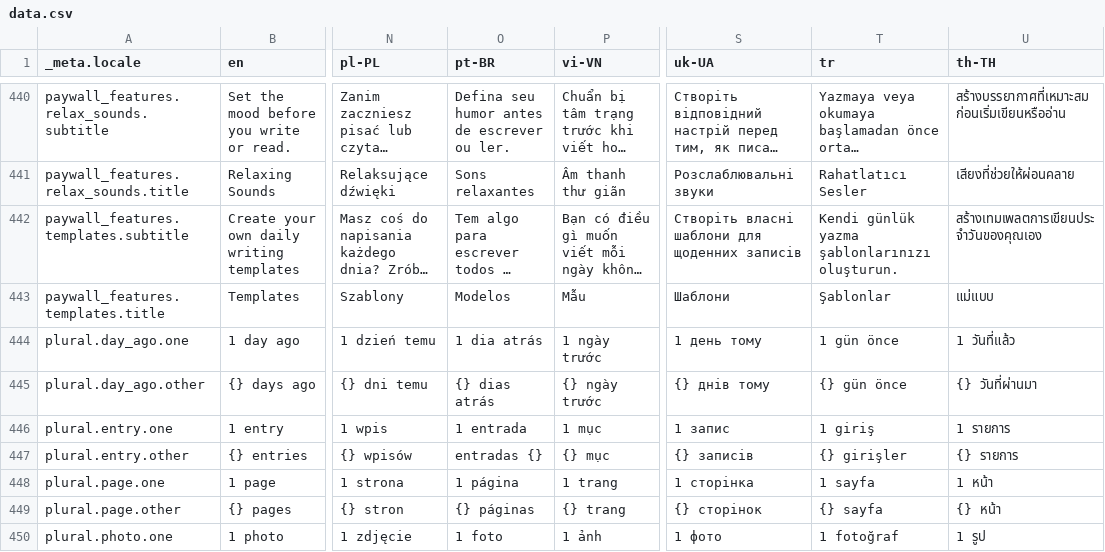
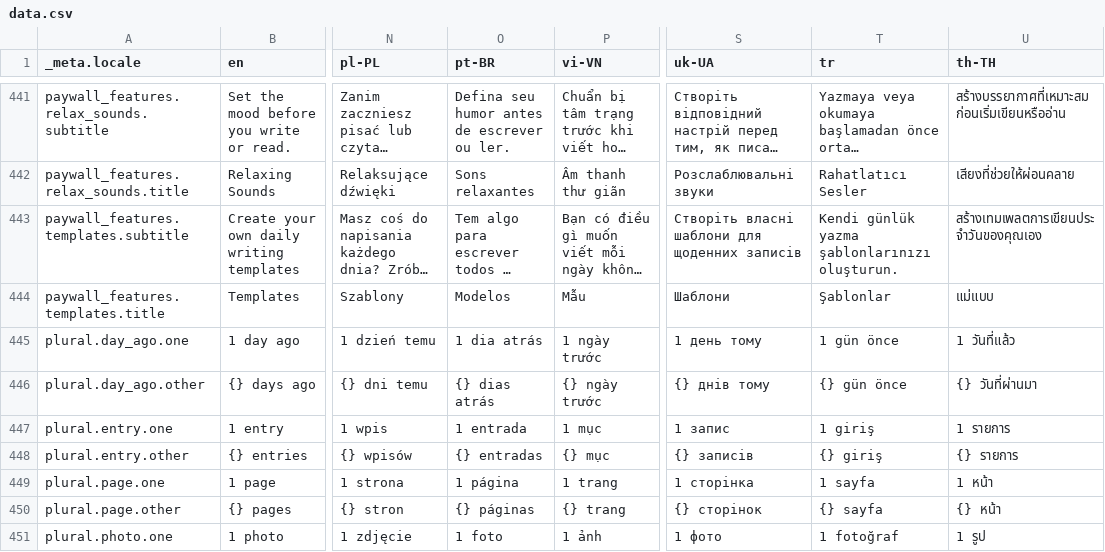
Before and after one commit to theachoem/storypad, a CSV file: bin/localization/data.csv, drawn as a sheet; only a part is shown, gaps mark what is left out; long unchanged cells end in …; addresses are those after the commit; the diff covers the shown part only; the diff names each change by its address in the sheet, - before the commit and + after, or states it on an @@ line.

```diff
--- a/bin/localization/data.csv
+++ b/bin/localization/data.csv
-O448 (pt-BR): entradas {}
+O448 (pt-BR): {} entradas
-T448 (tr): {} girişler
+T448 (tr): {} giriş
```
Also changed, not shown: 1 added row and 6 edited cells elsewhere in this file, 29 other files.
